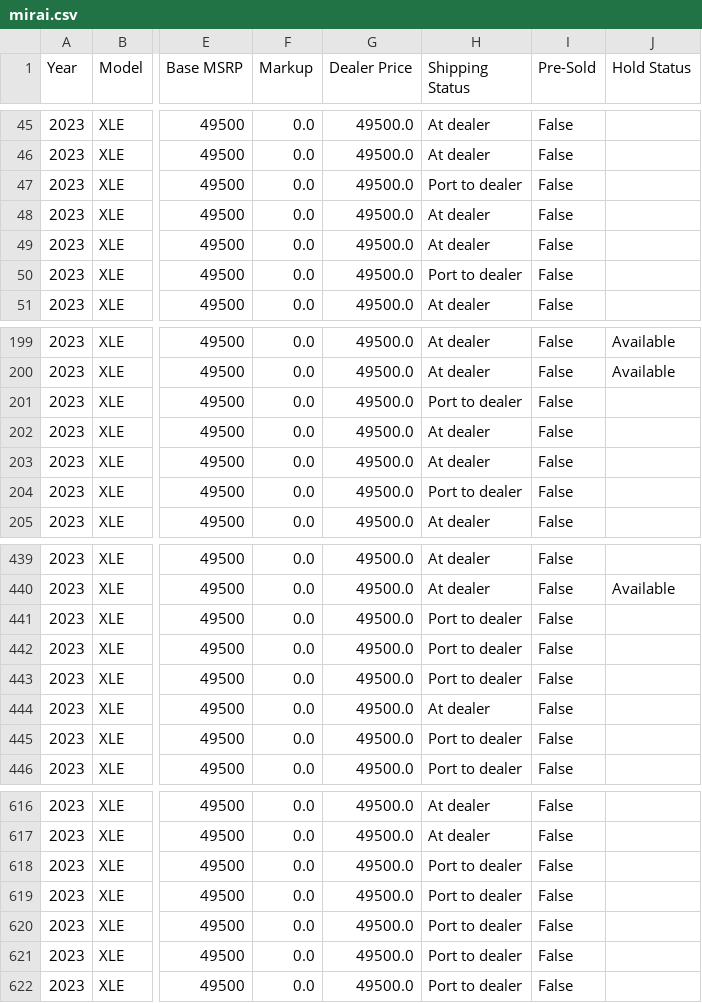
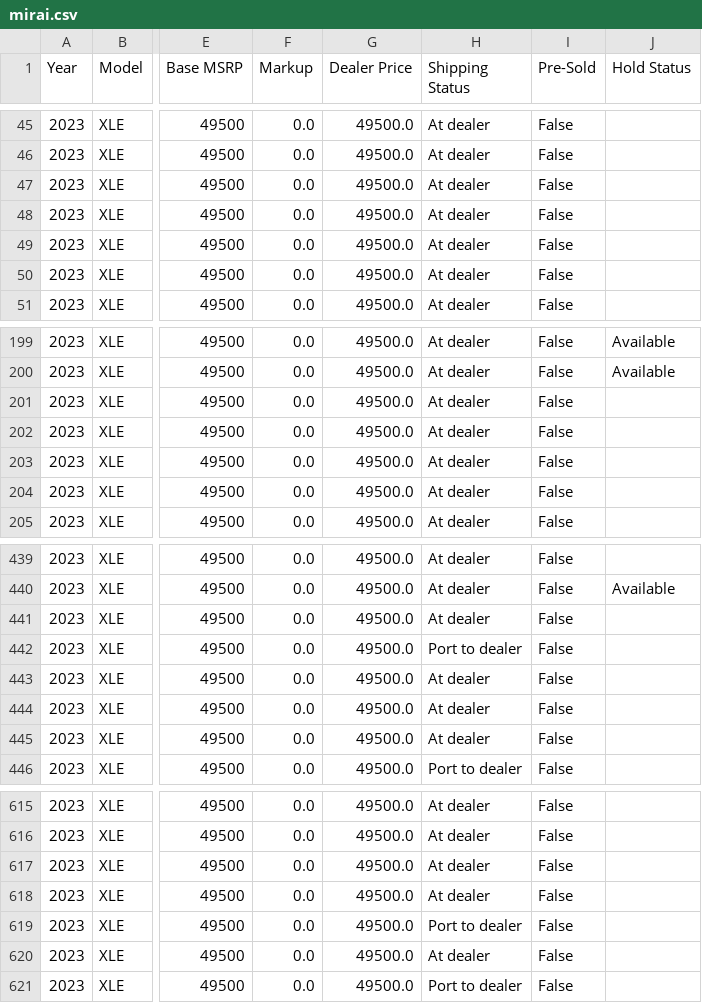
Before and after one commit to major/yotagrabber, a CSV file: output/mirai.csv, drawn as a sheet; only a part is shown, gaps mark what is left out; addresses are those after the commit; the diff covers the shown part only; the diff names each change by its address in the sheet, - before the commit and + after, or states it on an @@ line.

```diff
--- a/output/mirai.csv
+++ b/output/mirai.csv
-H47 (Shipping Status): Port to dealer
+H47 (Shipping Status): At dealer
-H50 (Shipping Status): Port to dealer
+H50 (Shipping Status): At dealer
-H201 (Shipping Status): Port to dealer
+H201 (Shipping Status): At dealer
-H204 (Shipping Status): Port to dealer
+H204 (Shipping Status): At dealer
-H441 (Shipping Status): Port to dealer
+H441 (Shipping Status): At dealer
-H443 (Shipping Status): Port to dealer
+H443 (Shipping Status): At dealer
-H445 (Shipping Status): Port to dealer
+H445 (Shipping Status): At dealer
-H617:H618 (Shipping Status): Port to dealer
+H617:H618 (Shipping Status): At dealer
-H620 (Shipping Status): Port to dealer
+H620 (Shipping Status): At dealer
```
Also changed, not shown: 3 removed rows and 13 edited cells elsewhere in this file, 1 other file.
